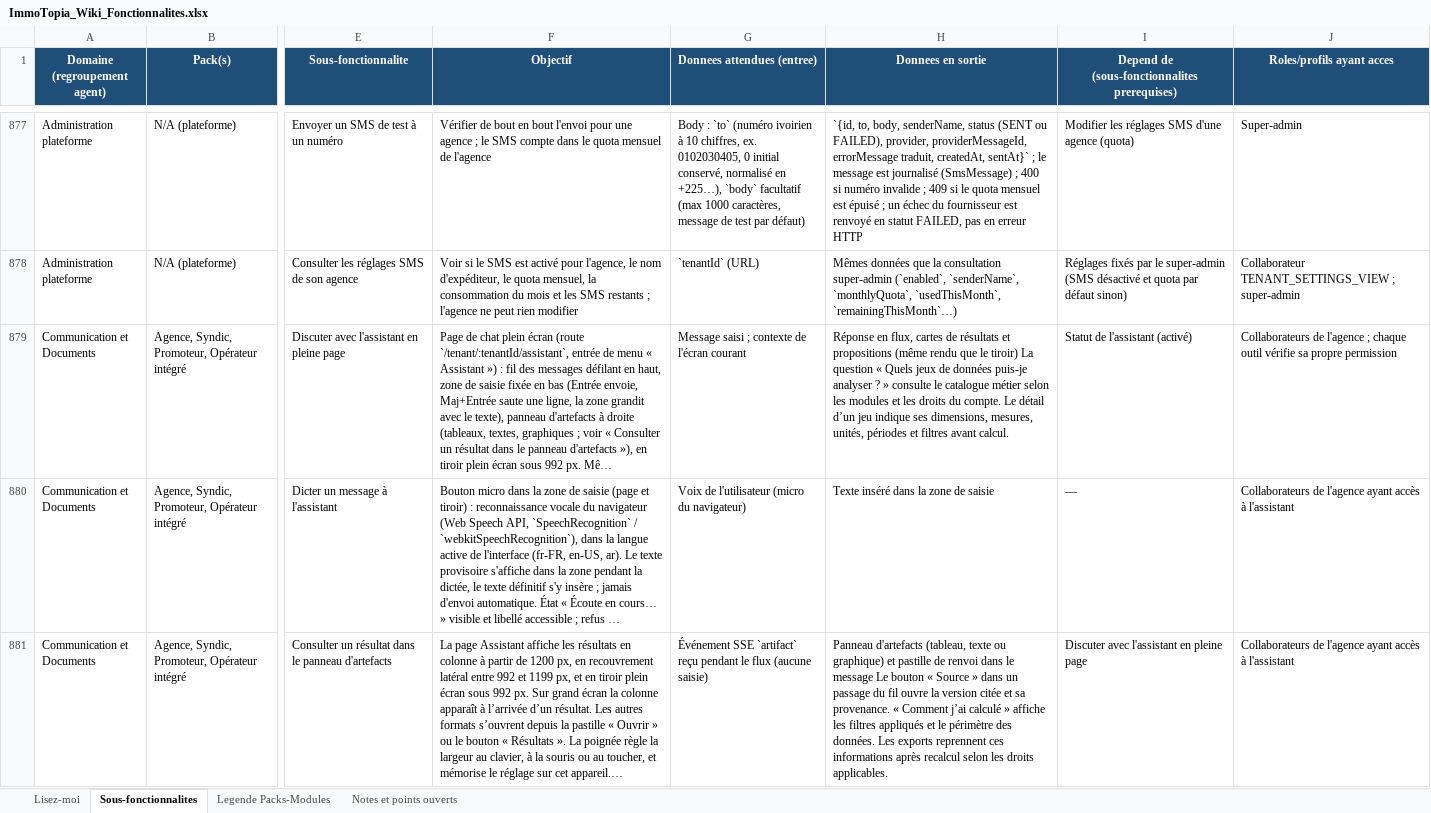
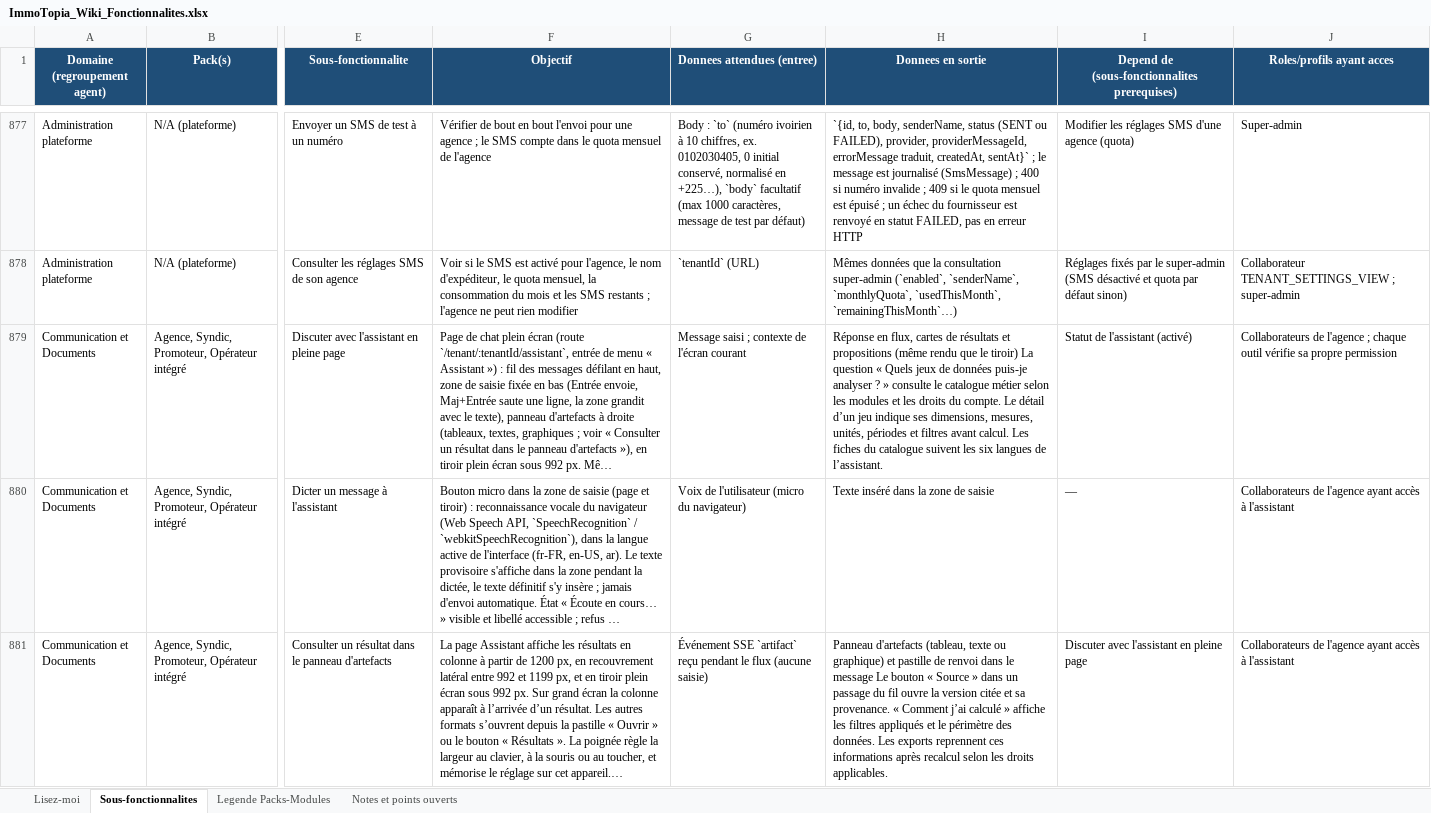
Before and after one commit to bkourouma/immotopia, an Excel workbook: docs/fonctionnalites/ImmoTopia_Wiki_Fonctionnalites.xlsx, sheet Sous-fonctionnalites, drawn as a sheet; only a part is shown, gaps mark what is left out; long unchanged cells end in …; values as stored, in another font and other column widths than the file's, no borders; table styles not drawn; the diff names each change by its address in the sheet, - before the commit and + after, or states it on an @@ line.

Commit message:
Localize dataset descriptions in all assistant languages

```diff
--- a/docs/fonctionnalites/ImmoTopia_Wiki_Fonctionnalites.xlsx (sheet Sous-fonctionnalites)
+++ b/docs/fonctionnalites/ImmoTopia_Wiki_Fonctionnalites.xlsx (sheet Sous-fonctionnalites)
-H879 (Donnees en sortie): …avant calcul.
+H879 (Donnees en sortie): …avant calcul. Les fiches du catalogue suivent les six langues de l’assistant.
```
Also changed, not shown: 10 other files.
